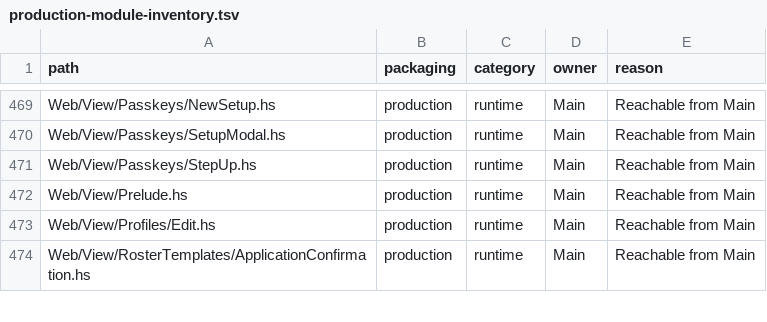
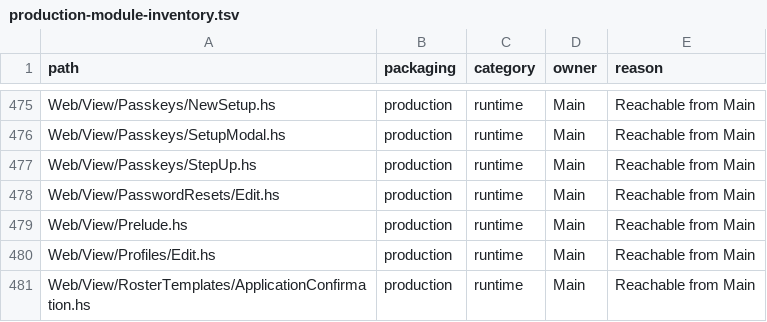
Before and after one commit to BeaudanBrown/ihp-roster, a TSV file: Config/nix/production-module-inventory.tsv, drawn as a sheet; only a part is shown, gaps mark what is left out; the diff covers the shown part only.

Commit message:
Keep production module inventory in typecheck

```diff
--- a/Config/nix/production-module-inventory.tsv
+++ b/Config/nix/production-module-inventory.tsv
@@ -471,2 +477,3 @@ Web/View/Passkeys/SetupModal.hs	production	runtime	Main	Reachable from Main
 Web/View/Passkeys/StepUp.hs	production	runtime	Main	Reachable from Main
+Web/View/PasswordResets/Edit.hs	production	runtime	Main	Reachable from Main
 Web/View/Prelude.hs	production	runtime	Main	Reachable from Main
```
Also changed, not shown: 6 added rows elsewhere in this file, Config/nix/production-package-dependency-inventory.tsv, 2 other files.
